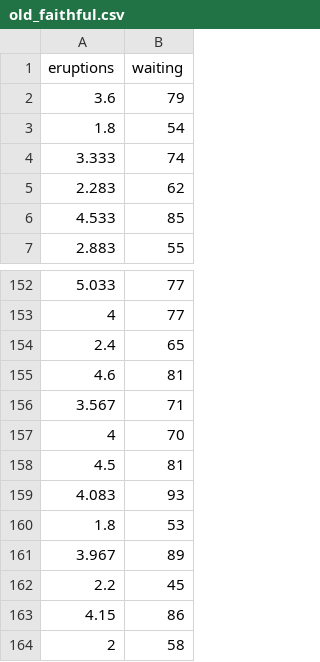
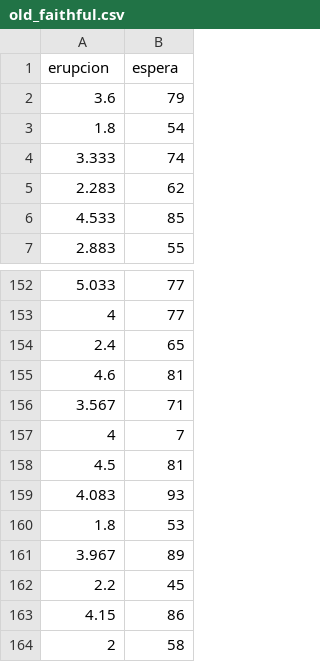
Before and after one commit to CienciaDatosUdea/001_DataSetFundCienciaDatos, a CSV file: semestre2024-2/hw/hw02/old_faithful.csv, drawn as a sheet; only a part is shown, gaps mark what is left out.

Commit message:
update dataset hw

```diff
--- a/semestre2024-2/hw/hw02/old_faithful.csv
+++ b/semestre2024-2/hw/hw02/old_faithful.csv
@@ -1,2 +1,2 @@
-eruptions,waiting
+erupcion,espera
 3.6,79
@@ -156,3 +156,3 @@ eruptions,waiting
 3.567,71
-4,70
+4,7
 4.5,81
```
Also changed, not shown: 5 other files.
